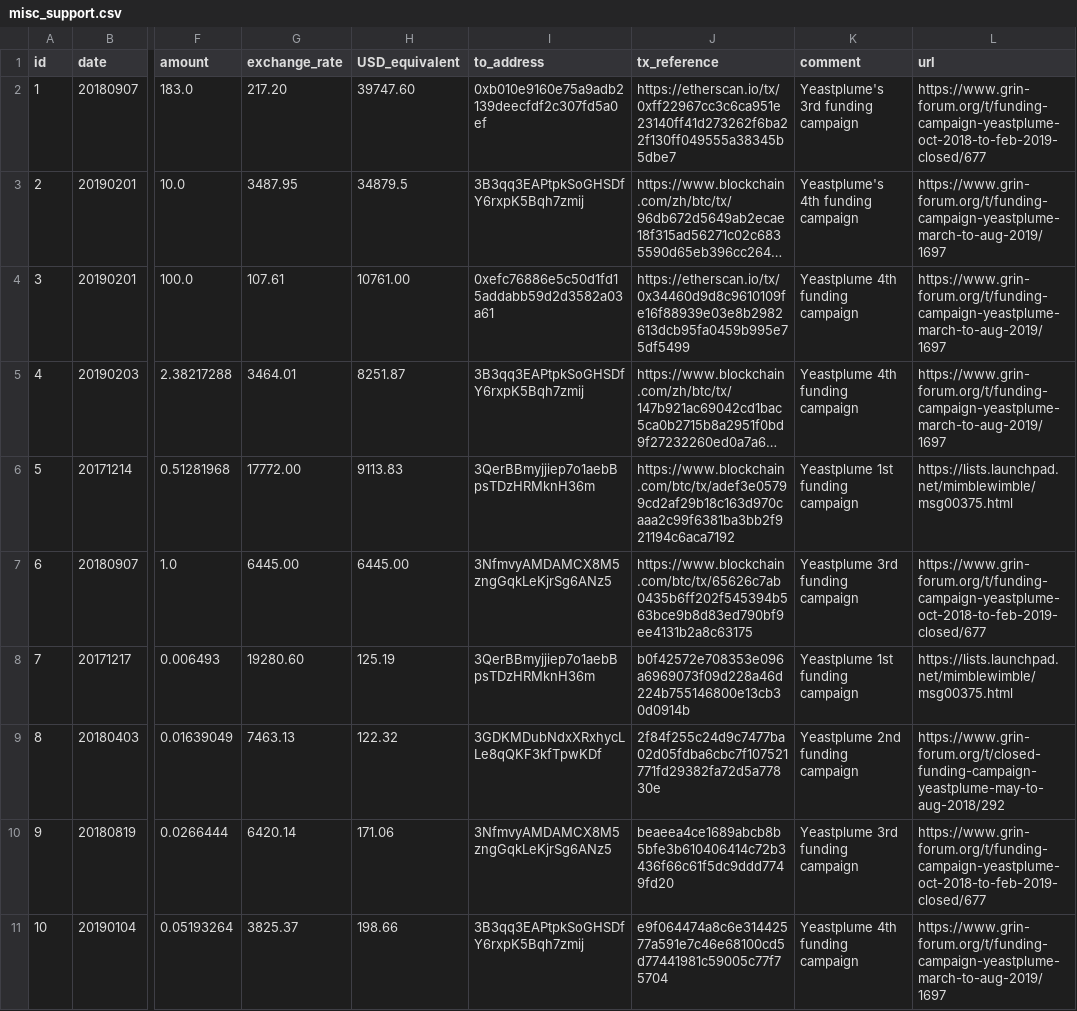
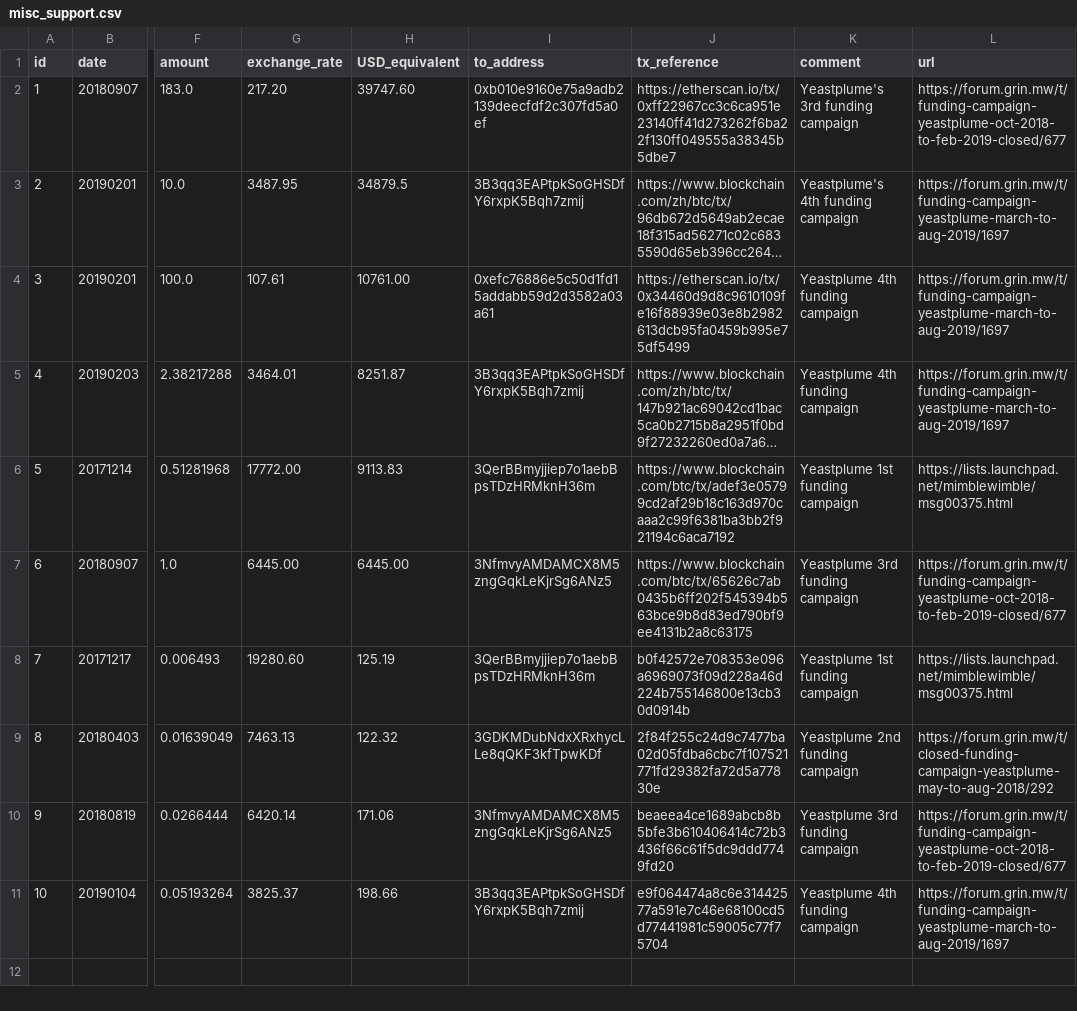
Before and after one commit to mimblewimble/grin-pm, a CSV file: financials/misc_support.csv, drawn as a sheet; only a part is shown, gaps mark what is left out; long unchanged cells end in …; the diff names each change by its address in the sheet, - before the commit and + after, or states it on an @@ line.

Commit message:
find & replace www.grin-forum.org with forum.grin.mw (#308)

```diff
--- a/financials/misc_support.csv
+++ b/financials/misc_support.csv
-L2 (url): https://www.grin-forum.org/t/funding-campaign-yeastplume-oct-2018-to-feb-2019-closed/677
+L2 (url): https://forum.grin.mw/t/funding-campaign-yeastplume-oct-2018-to-feb-2019-closed/677
-L3:L5 (url): https://www.grin-forum.org/t/funding-campaign-yeastplume-march-to-aug-2019/1697
+L3:L5 (url): https://forum.grin.mw/t/funding-campaign-yeastplume-march-to-aug-2019/1697
-L7 (url): https://www.grin-forum.org/t/funding-campaign-yeastplume-oct-2018-to-feb-2019-closed/677
+L7 (url): https://forum.grin.mw/t/funding-campaign-yeastplume-oct-2018-to-feb-2019-closed/677
-L9 (url): https://www.grin-forum.org/t/closed-funding-campaign-yeastplume-may-to-aug-2018/292
+L9 (url): https://forum.grin.mw/t/closed-funding-campaign-yeastplume-may-to-aug-2018/292
-L10 (url): https://www.grin-forum.org/t/funding-campaign-yeastplume-oct-2018-to-feb-2019-closed/677
+L10 (url): https://forum.grin.mw/t/funding-campaign-yeastplume-oct-2018-to-feb-2019-closed/677
-L11 (url): https://www.grin-forum.org/t/funding-campaign-yeastplume-march-to-aug-2019/1697
+L11 (url): https://forum.grin.mw/t/funding-campaign-yeastplume-march-to-aug-2019/1697
```
Also changed, not shown: financials/income_log.csv, 41 other files.
